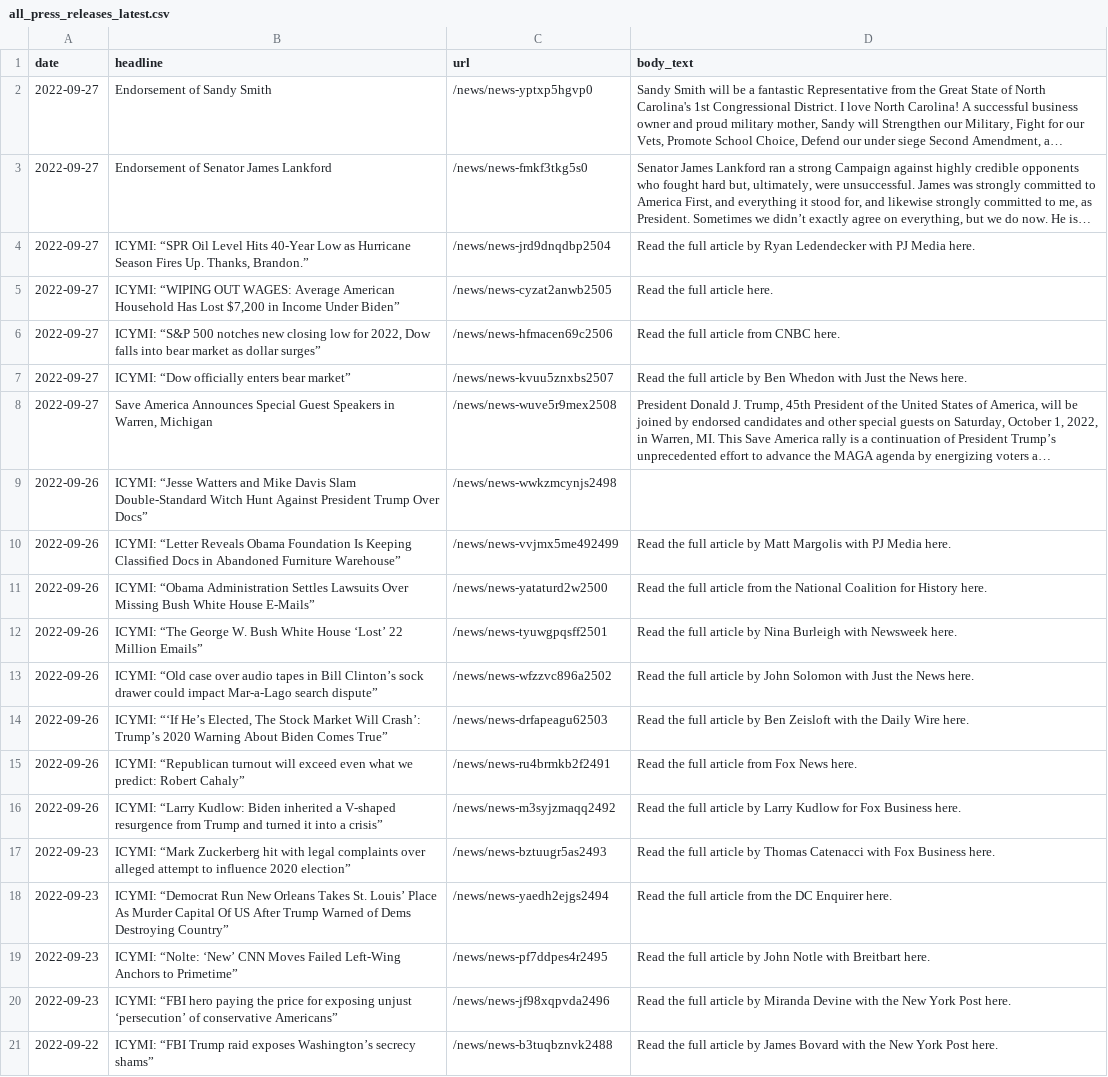
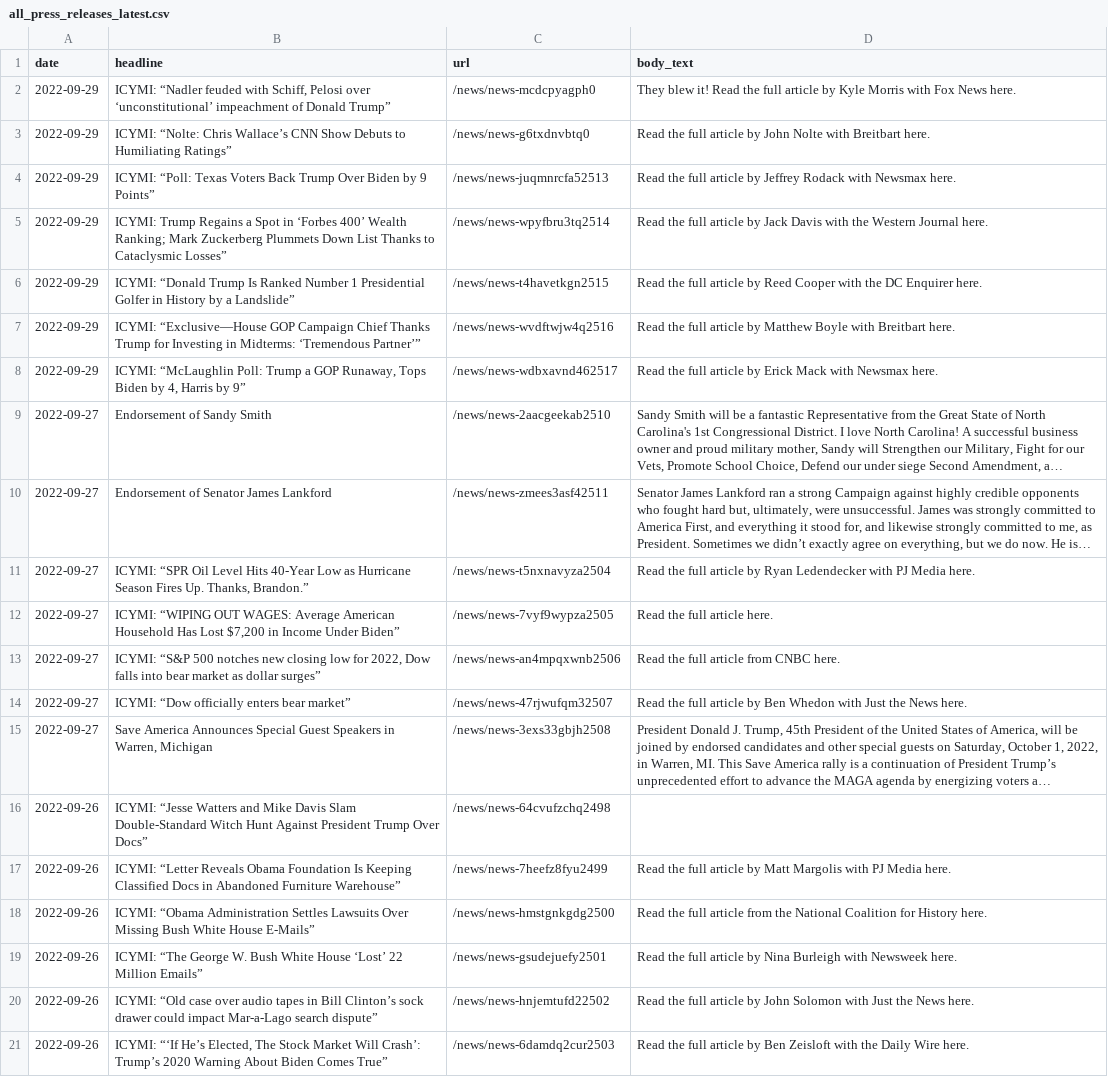
Before and after one commit to gridviz/trump-releases, a CSV file: data/processed/all_press_releases_latest.csv, drawn as a sheet; long unchanged cells end in …; removed rows and columns are numbered as before the commit, all else as after; the diff names each change by its address in the sheet, - before the commit and + after, or states it on an @@ line.

```diff
--- a/data/processed/all_press_releases_latest.csv
+++ b/data/processed/all_press_releases_latest.csv
+row 2: 2022-09-29 | ICYMI: “Nadler feuded with Schiff, Pelosi over ‘unconstitutional’ impeachment of Donald Trump” | /news/news-mcdcpyagph0 | They blew it! Read the full article by Kyle Morris with Fox News here.
+row 3: 2022-09-29 | ICYMI: “Nolte: Chris Wallace’s CNN Show Debuts to Humiliating Ratings” | /news/news-g6txdnvbtq0 | Read the full article by John Nolte with Breitbart here.
+row 4: 2022-09-29 | ICYMI: “Poll: Texas Voters Back Trump Over Biden by 9 Points” | /news/news-juqmnrcfa52513 | Read the full article by Jeffrey Rodack with Newsmax here.
+row 5: 2022-09-29 | ICYMI: Trump Regains a Spot in ‘Forbes 400’ Wealth Ranking; Mark Zuckerberg Plummets Down List Thanks to Cataclysmic Losses” | /news/news-wpyfbru3tq2514 | Read the full article by Jack Davis with the Western Journal here.
+row 6: 2022-09-29 | ICYMI: “Donald Trump Is Ranked Number 1 Presidential Golfer in History by a Landslide” | /news/news-t4havetkgn2515 | Read the full article by Reed Cooper with the DC Enquirer here.
+row 7: 2022-09-29 | ICYMI: “Exclusive—House GOP Campaign Chief Thanks Trump for Investing in Midterms: ‘Tremendous Partner’” | /news/news-wvdftwjw4q2516 | Read the full article by Matthew Boyle with Breitbart here.
+row 8: 2022-09-29 | ICYMI: “McLaughlin Poll: Trump a GOP Runaway, Tops Biden by 4, Harris by 9” | /news/news-wdbxavnd462517 | Read the full article by Erick Mack with Newsmax here.
-C9 (url): /news/news-yptxp5hgvp0
+C9 (url): /news/news-2aacgeekab2510
-C10 (url): /news/news-fmkf3tkg5s0
+C10 (url): /news/news-zmees3asf42511
-C11 (url): /news/news-jrd9dnqdbp2504
+C11 (url): /news/news-t5nxnavyza2504
-C12 (url): /news/news-cyzat2anwb2505
+C12 (url): /news/news-7vyf9wypza2505
-C13 (url): /news/news-hfmacen69c2506
+C13 (url): /news/news-an4mpqxwnb2506
-C14 (url): /news/news-kvuu5znxbs2507
+C14 (url): /news/news-47rjwufqm32507
-C15 (url): /news/news-wuve5r9mex2508
+C15 (url): /news/news-3exs33gbjh2508
-C16 (url): /news/news-wwkzmcynjs2498
+C16 (url): /news/news-64cvufzchq2498
-C17 (url): /news/news-vvjmx5me492499
+C17 (url): /news/news-7heefz8fyu2499
-C18 (url): /news/news-yataturd2w2500
+C18 (url): /news/news-hmstgnkgdg2500
-C19 (url): /news/news-tyuwgpqsff2501
+C19 (url): /news/news-gsudejuefy2501
-C20 (url): /news/news-wfzzvc896a2502
+C20 (url): /news/news-hnjemtufd22502
-C21 (url): /news/news-drfapeagu62503
+C21 (url): /news/news-6damdq2cur2503
-row 15: 2022-09-26 | ICYMI: “Republican turnout will exceed even what we predict: Robert Cahaly” | /news/news-ru4brmkb2f2491 | Read the full article from Fox News here.
-row 16: 2022-09-26 | ICYMI: “Larry Kudlow: Biden inherited a V-shaped resurgence from Trump and turned it into a crisis” | /news/news-m3syjzmaqq2492 | Read the full article by Larry Kudlow for Fox Business here.
-row 17: 2022-09-23 | ICYMI: “Mark Zuckerberg hit with legal complaints over alleged attempt to influence 2020 election” | /news/news-bztuugr5as2493 | Read the full article by Thomas Catenacci with Fox Business here.
-row 18: 2022-09-23 | ICYMI: “Democrat Run New Orleans Takes St. Louis’ Place As Murder Capital Of US After Trump Warned of Dems Destroying Country” | /news/news-yaedh2ejgs2494 | Read the full article from the DC Enquirer here.
-row 19: 2022-09-23 | ICYMI: “Nolte: ‘New’ CNN Moves Failed Left-Wing Anchors to Primetime” | /news/news-pf7ddpes4r2495 | Read the full article by John Notle with Breitbart here.
-row 20: 2022-09-23 | ICYMI: “FBI hero paying the price for exposing unjust ‘persecution’ of conservative Americans” | /news/news-jf98xqpvda2496 | Read the full article by Miranda Devine with the New York Post here.
-row 21: 2022-09-22 | ICYMI: “FBI Trump raid exposes Washington’s secrecy shams” | /news/news-b3tuqbznvk2488 | Read the full article by James Bovard with the New York Post here.
```
Also changed, not shown: data/all_endorsements_urls.csv, 1 other file.
